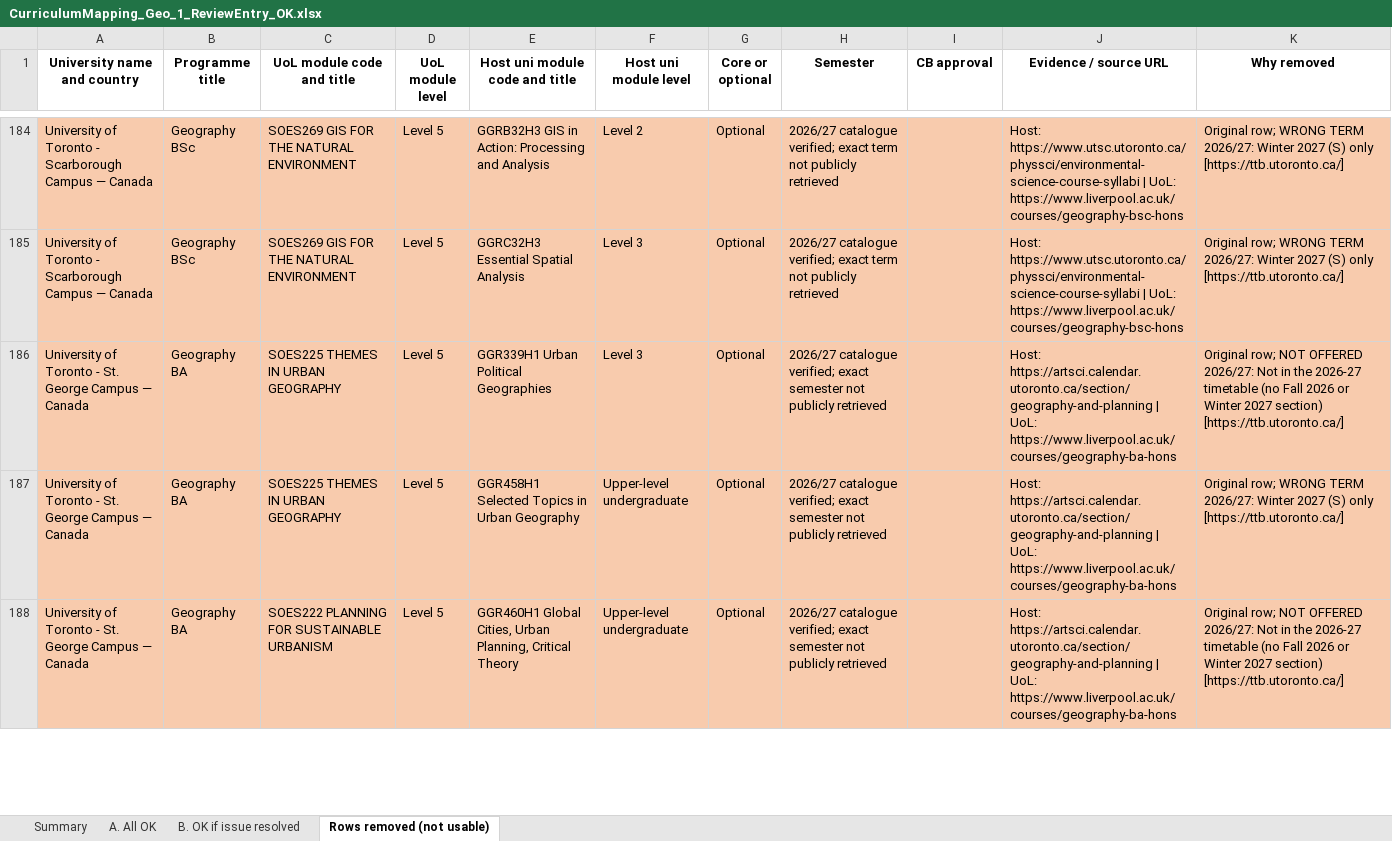
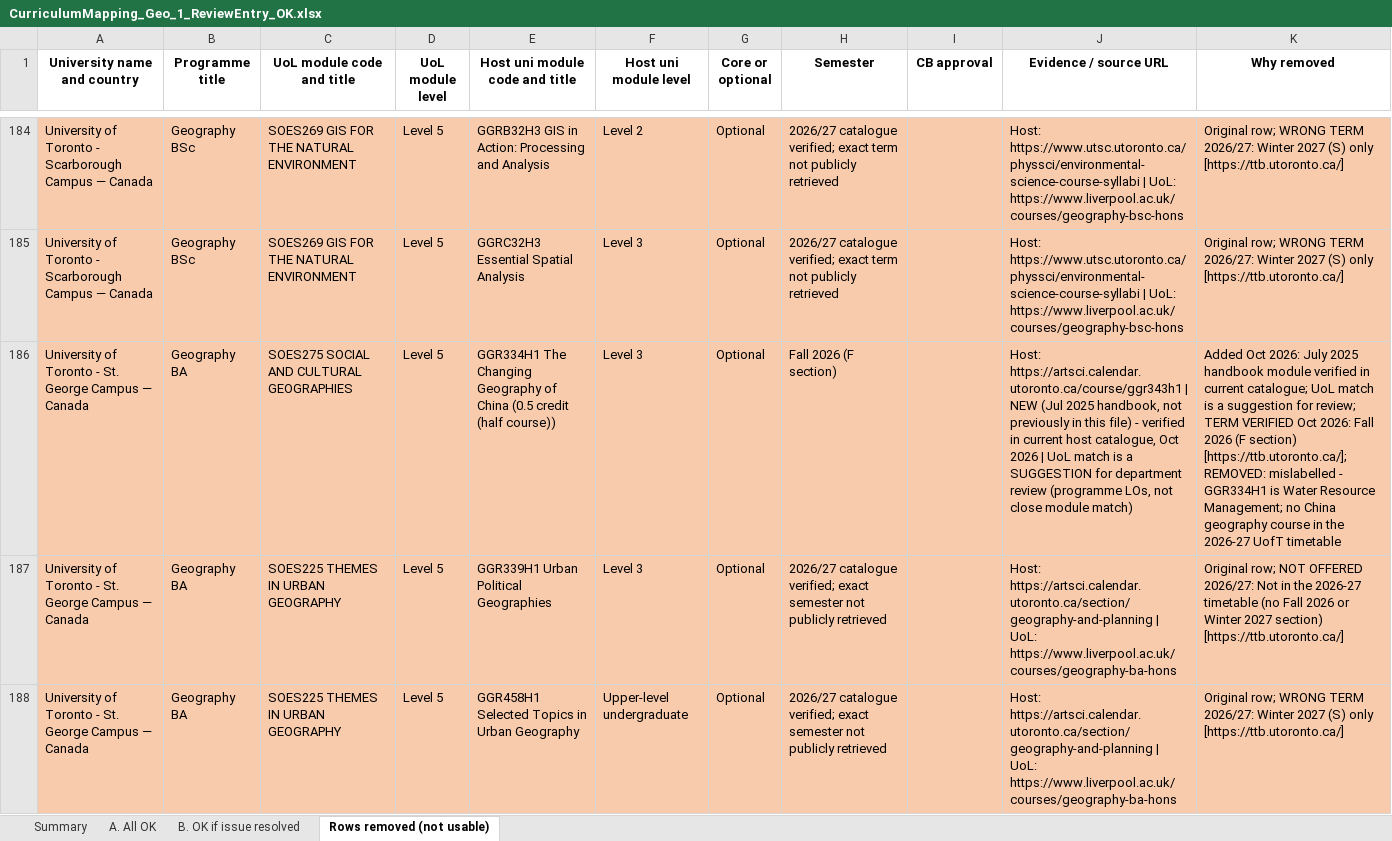
Before and after one commit to g-filomena/GeoMason-light, an Excel workbook: curriculum_mapping_2026-27/CurriculumMapping_Geo_1_ReviewEntry_OK.xlsx, sheet Rows removed (not usable), drawn as a sheet; only a part is shown, gaps mark what is left out; the shorter side is filled out with more unchanged rows; values as stored, in another font and other column widths than the file's, no borders; the diff names each change by its address in the sheet, - before the commit and + after, or states it on an @@ line.

```diff
--- a/curriculum_mapping_2026-27/CurriculumMapping_Geo_1_ReviewEntry_OK.xlsx (sheet Rows removed (not usable))
+++ b/curriculum_mapping_2026-27/CurriculumMapping_Geo_1_ReviewEntry_OK.xlsx (sheet Rows removed (not usable))
+row 186: University of Toronto - St. George Campus — Canada | Geography BA | SOES275 SOCIAL AND CULTURAL GEOGRAPHIES | Level 5 | GGR334H1 The Changing Geography of China (0.5 credit (half course)) | Level 3 | Optional | Fall 2026 (F section) |  | Host: https://artsci.calendar.utoronto.ca/course/ggr343h1 | NEW (Jul 2025 handbook, not previously in this file) - verified in current host catalogue, Oct 2026 | UoL match is a SUGGESTION for department review (programme LOs, not close module match) | Added Oct 2026: July 2025 handbook module verified in current catalogue; UoL match is a suggestion for review; TERM VERIFIED Oct 2026: Fall 2026 (F section) [https://ttb.utoronto.ca/]; REMOVED: mislabelled - GGR334H1 is Water Resource Management; no China geography course in the 2026-27 UofT timetable
```
Also changed, not shown: sheet A. All OK, sheet Summary, curriculum_mapping_2026-27/CurriculumMapping_Geo_2_ReviewEntry_NOT_met.xlsx, curriculum_mapping_2026-27/CurriculumMapping_Geo_3_NotInReviewEntry_OK.xlsx, 1 other file.
